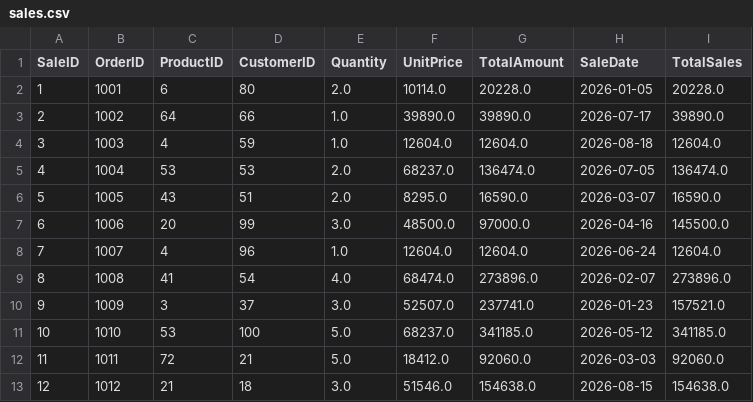
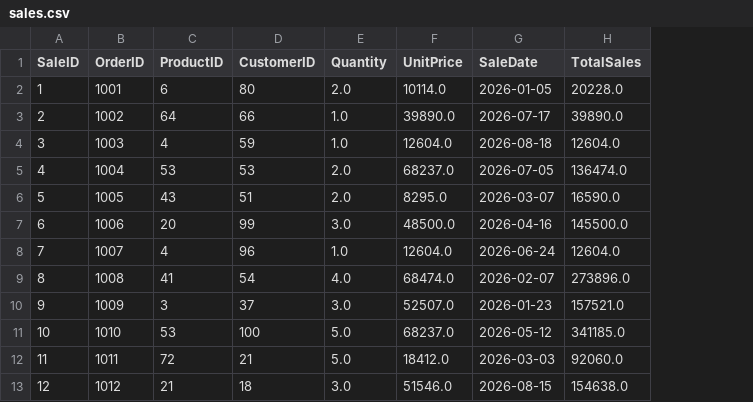
Before and after one commit to swethakarthik1978-lab/AI-Business-Analytics, a CSV file: data/sales.csv, drawn as a sheet; only a part is shown; the diff names each change by its address in the sheet, - before the commit and + after, or states it on an @@ line.

```diff
--- a/data/sales.csv
+++ b/data/sales.csv
-column G (TotalAmount), rows 2-13: 20228.0 | 39890.0 | 12604.0 | 136474.0 | 16590.0 | 97000.0 | 12604.0 | 273896.0 | 237741.0 | 341185.0 | 92060.0 | 154638.0
```
Also changed, not shown: data/customer_analysis.csv, data/product_revenue.csv, 10 other files.
